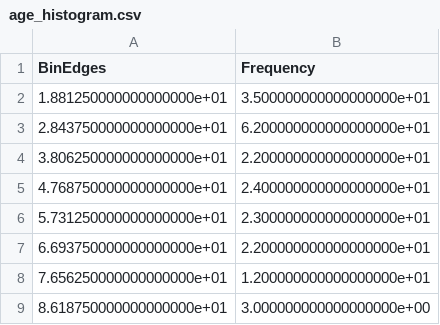
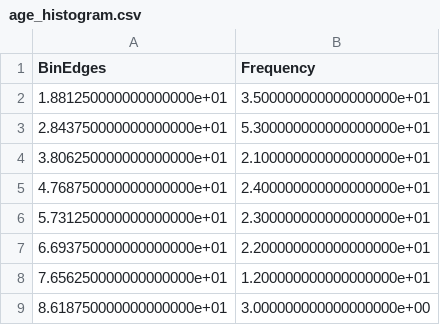
Before and after one commit to Rouast-Labs/vitallens-paper, a CSV file: data/age_histogram.csv, drawn as a sheet.

```diff
--- a/data/age_histogram.csv
+++ b/data/age_histogram.csv
@@ -2,4 +2,4 @@ BinEdges,Frequency
 1.881250000000000000e+01,3.500000000000000000e+01
-2.843750000000000000e+01,6.200000000000000000e+01
-3.806250000000000000e+01,2.200000000000000000e+01
+2.843750000000000000e+01,5.300000000000000000e+01
+3.806250000000000000e+01,2.100000000000000000e+01
 4.768750000000000000e+01,2.400000000000000000e+01
```
Also changed, not shown: data/results_prosit_test.csv, data/results_vv_ghana_test.csv, 21 other files.
